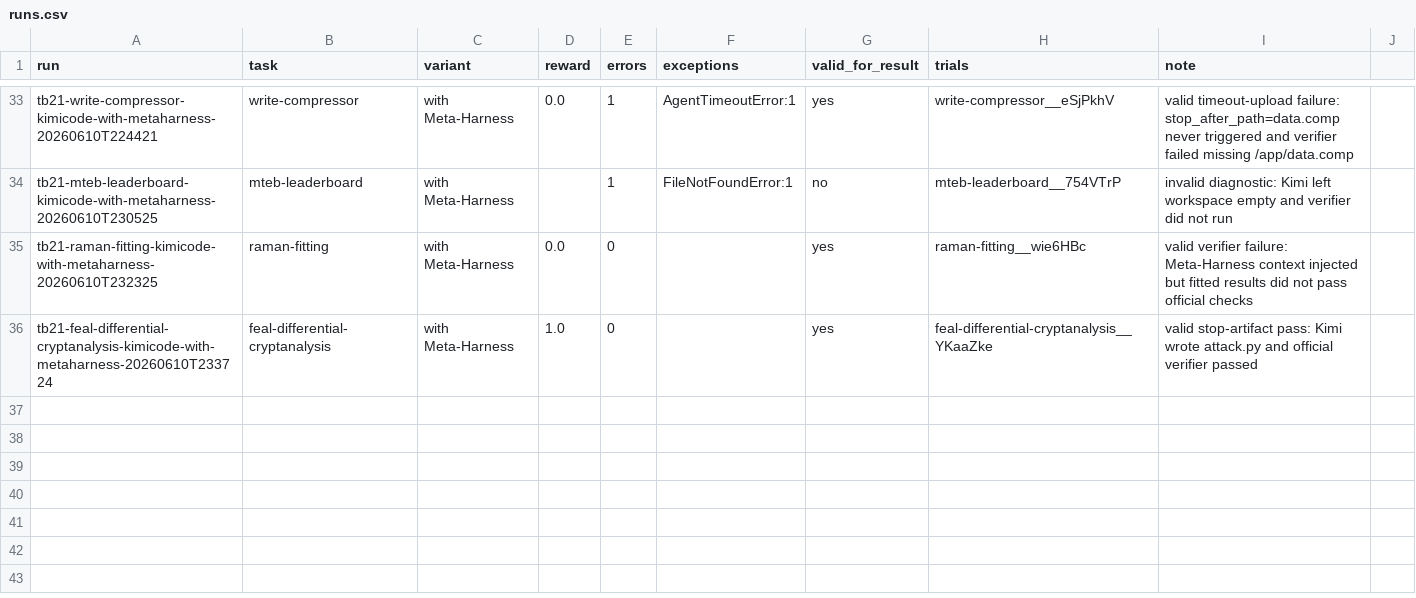
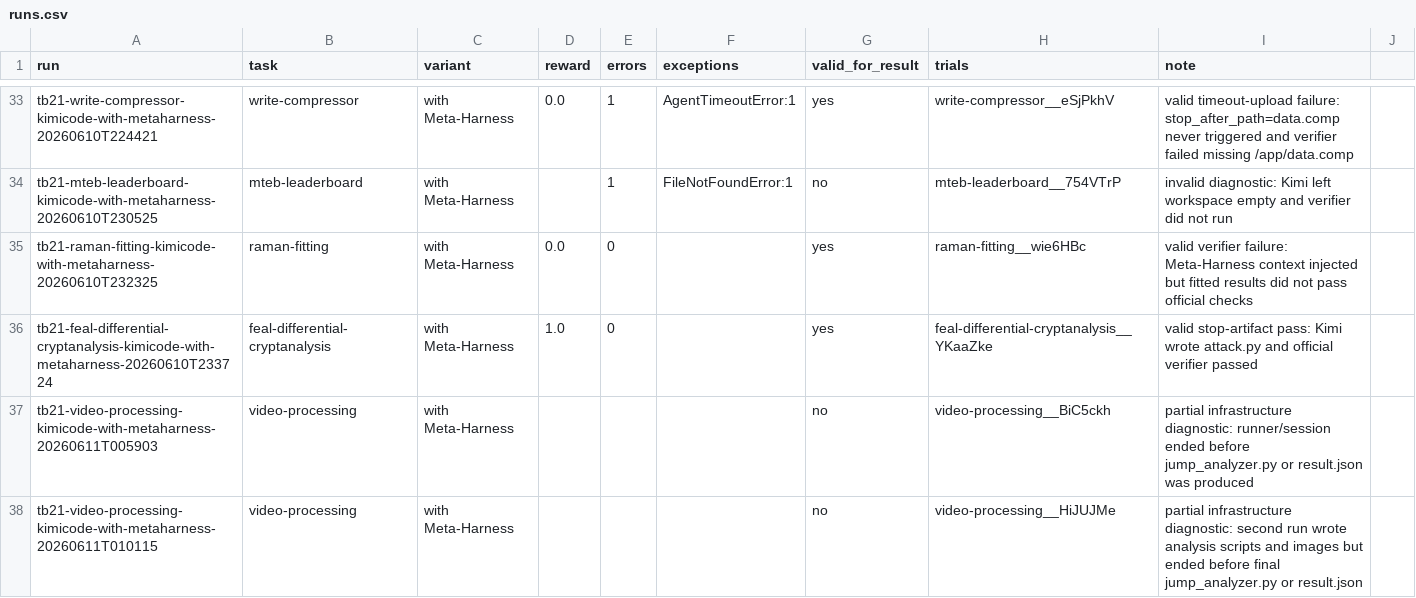
Before and after one commit to lwhere1314/Harness-TrajecDebug, a CSV file: docs/case-studies/kimi-code-tb21-metaharness-sweep-2026-06-10/runs.csv, drawn as a sheet; only a part is shown, gaps mark what is left out.

Commit message:
Archive partial video-processing Meta-Harness attempts

```diff
--- a/docs/case-studies/kimi-code-tb21-metaharness-sweep-2026-06-10/runs.csv
+++ b/docs/case-studies/kimi-code-tb21-metaharness-sweep-2026-06-10/runs.csv
@@ -36 +36,3 @@ tb21-raman-fitting-kimicode-with-metaharness-20260610T232325,raman-fitting,with
 tb21-feal-differential-cryptanalysis-kimicode-with-metaharness-20260610T233724,feal-differential-cryptanalysis,with Meta-Harness,1.0,0,,yes,feal-differential-cryptanalysis__YKaaZke,valid stop-artifact pass: Kimi wrote attack.py and official verifier passed
+tb21-video-processing-kimicode-with-metaharness-20260611T005903,video-processing,with Meta-Harness,,,,no,video-processing__BiC5ckh,partial infrastructure diagnostic: runner/session ended before jump_analyzer.py or result.json was produced
+tb21-video-processing-kimicode-with-metaharness-20260611T010115,video-processing,with Meta-Harness,,,,no,video-processing__HiJUJMe,partial infrastructure diagnostic: second run wrote analysis scripts and images but ended before final jump_analyzer.py or result.json
```
Also changed, not shown: 3 other files.
